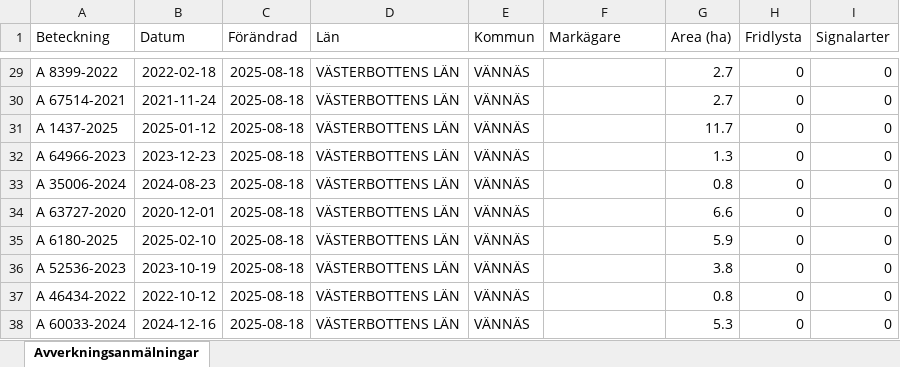
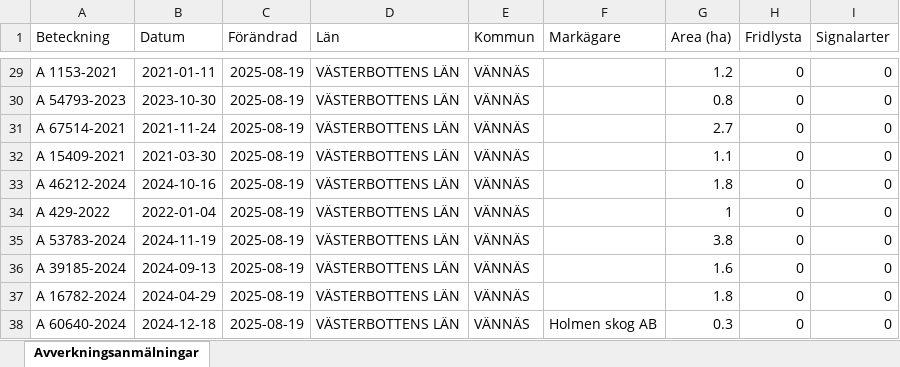
Before and after one commit to klasma/Logging_2460, an Excel workbook: Översikt VÄNNÄS.xlsx, sheet Avverkningsanmälningar, drawn as a sheet; only a part is shown, gaps mark what is left out; values as stored, in another font and other column widths than the file's, no borders; the diff covers the shown part only; the diff names each change by its address in the sheet, - before the commit and + after, or states it on an @@ line.

```diff
--- a/Översikt VÄNNÄS.xlsx (sheet Avverkningsanmälningar)
+++ b/Översikt VÄNNÄS.xlsx (sheet Avverkningsanmälningar)
-A29 (Beteckning): A 8399-2022
+A29 (Beteckning): A 1153-2021
-B29 (Datum): 2022-02-18
+B29 (Datum): 2021-01-11
-C29:C38 (Förändrad): 2025-08-18
+C29:C38 (Förändrad): 2025-08-19
-G29 (Area (ha)): 2.7
+G29 (Area (ha)): 1.2
-A30 (Beteckning): A 67514-2021
+A30 (Beteckning): A 54793-2023
-B30 (Datum): 2021-11-24
+B30 (Datum): 2023-10-30
-G30 (Area (ha)): 2.7
+G30 (Area (ha)): 0.8
-A31 (Beteckning): A 1437-2025
+A31 (Beteckning): A 67514-2021
-B31 (Datum): 2025-01-12
+B31 (Datum): 2021-11-24
-G31 (Area (ha)): 11.7
+G31 (Area (ha)): 2.7
-A32 (Beteckning): A 64966-2023
+A32 (Beteckning): A 15409-2021
-B32 (Datum): 2023-12-23
+B32 (Datum): 2021-03-30
-G32 (Area (ha)): 1.3
+G32 (Area (ha)): 1.1
-A33 (Beteckning): A 35006-2024
+A33 (Beteckning): A 46212-2024
-B33 (Datum): 2024-08-23
+B33 (Datum): 2024-10-16
-G33 (Area (ha)): 0.8
+G33 (Area (ha)): 1.8
-A34 (Beteckning): A 63727-2020
+A34 (Beteckning): A 429-2022
-B34 (Datum): 2020-12-01
+B34 (Datum): 2022-01-04
-G34 (Area (ha)): 6.6
+G34 (Area (ha)): 1
-A35 (Beteckning): A 6180-2025
+A35 (Beteckning): A 53783-2024
-B35 (Datum): 2025-02-10
+B35 (Datum): 2024-11-19
-G35 (Area (ha)): 5.9
+G35 (Area (ha)): 3.8
-A36 (Beteckning): A 52536-2023
+A36 (Beteckning): A 39185-2024
-B36 (Datum): 2023-10-19
+B36 (Datum): 2024-09-13
-G36 (Area (ha)): 3.8
+G36 (Area (ha)): 1.6
-A37 (Beteckning): A 46434-2022
+A37 (Beteckning): A 16782-2024
-B37 (Datum): 2022-10-12
+B37 (Datum): 2024-04-29
-G37 (Area (ha)): 0.8
+G37 (Area (ha)): 1.8
-A38 (Beteckning): A 60033-2024
+A38 (Beteckning): A 60640-2024
-B38 (Datum): 2024-12-16
+B38 (Datum): 2024-12-18
-F38 (Markägare): (empty)
+F38 (Markägare): Holmen skog AB
-G38 (Area (ha)): 5.3
+G38 (Area (ha)): 0.3
```
Also changed, not shown: 783 edited cells elsewhere in this sheet, artfynd/A 19776-2025 artfynd.xlsx, artfynd/A 21711-2025 artfynd.xlsx, 41 other files.
